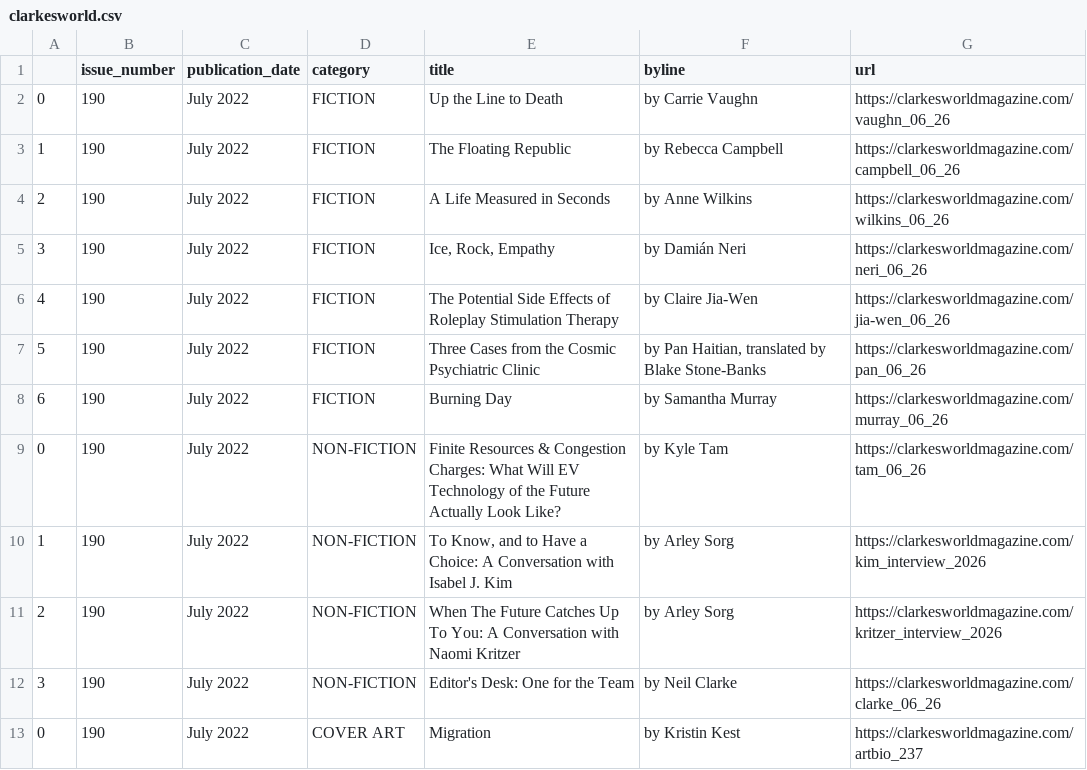
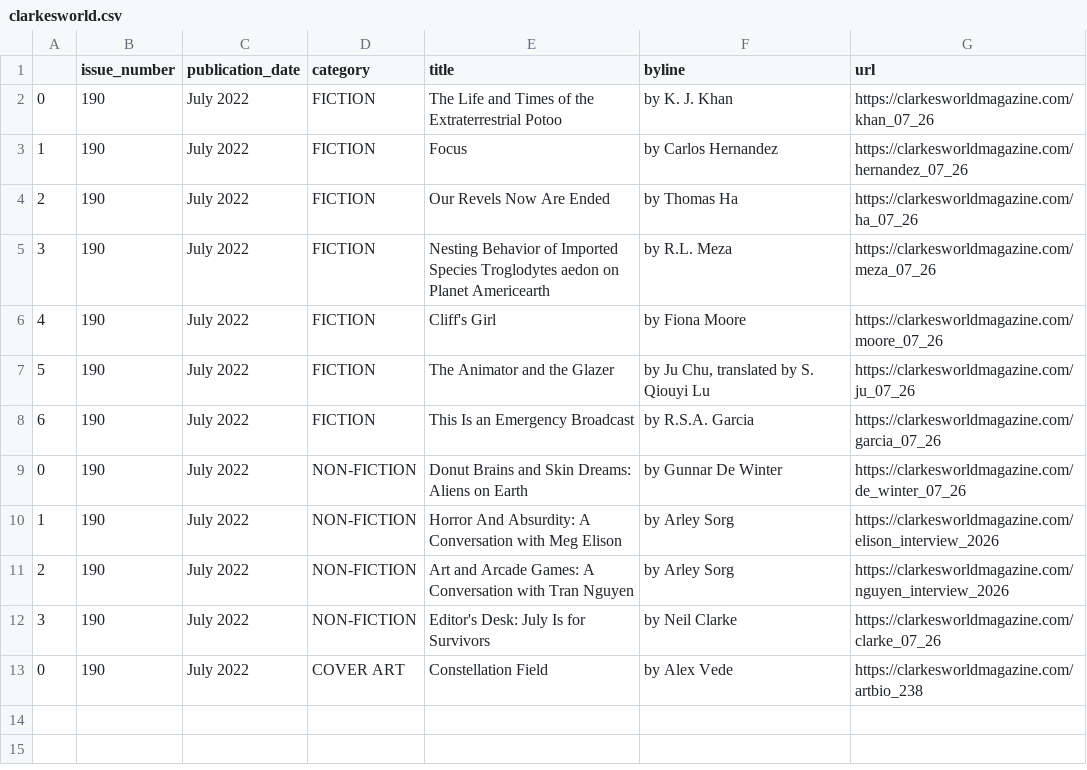
Before and after one commit to luyi-eve/autoscraper-clarkesworld-mag, a CSV file: clarkesworld.csv, drawn as a sheet.

```diff
--- a/clarkesworld.csv
+++ b/clarkesworld.csv
@@ -1,13 +1,13 @@
 ,issue_number,publication_date,category,title,byline,url
-0,190,July 2022,FICTION,Up the Line to Death,by Carrie Vaughn,https://clarkesworldmagazine.com/vaughn_06_26
-1,190,July 2022,FICTION,The Floating Republic,by Rebecca Campbell,https://clarkesworldmagazine.com/campbell_06_26
-2,190,July 2022,FICTION,A Life Measured in Seconds,by Anne Wilkins,https://clarkesworldmagazine.com/wilkins_06_26
-3,190,July 2022,FICTION,"Ice, Rock, Empathy",by Damián Neri,https://clarkesworldmagazine.com/neri_06_26
-4,190,July 2022,FICTION,The Potential Side Effects of Roleplay Stimulation Therapy,by Claire Jia-Wen,https://clarkesworldmagazine.com/jia-wen_06_26
-5,190,July 2022,FICTION,Three Cases from the Cosmic Psychiatric Clinic,"by Pan Haitian, translated by Blake Stone-Banks",https://clarkesworldmagazine.com/pan_06_26
-6,190,July 2022,FICTION,Burning Day,by Samantha Murray,https://clarkesworldmagazine.com/murray_06_26
-0,190,July 2022,NON-FICTION,Finite Resources & Congestion Charges: What Will EV Technology of the Future Actually Look Like?,by Kyle Tam,https://clarkesworldmagazine.com/tam_06_26
-1,190,July 2022,NON-FICTION,"To Know, and to Have a Choice: A Conversation with Isabel J. Kim",by Arley Sorg,https://clarkesworldmagazine.com/kim_interview_2026
-2,190,July 2022,NON-FICTION,When The Future Catches Up To You: A Conversation with Naomi Kritzer,by Arley Sorg,https://clarkesworldmagazine.com/kritzer_interview_2026
-3,190,July 2022,NON-FICTION,Editor's Desk: One for the Team,by Neil Clarke,https://clarkesworldmagazine.com/clarke_06_26
-0,190,July 2022,COVER ART,Migration,by Kristin Kest,https://clarkesworldmagazine.com/artbio_237
+0,190,July 2022,FICTION,The Life and Times of the Extraterrestrial Potoo,by K. J. Khan,https://clarkesworldmagazine.com/khan_07_26
+1,190,July 2022,FICTION,Focus,by Carlos Hernandez,https://clarkesworldmagazine.com/hernandez_07_26
+2,190,July 2022,FICTION,Our Revels Now Are Ended,by Thomas Ha,https://clarkesworldmagazine.com/ha_07_26
+3,190,July 2022,FICTION,Nesting Behavior of Imported Species Troglodytes aedon on Planet Americearth,by R.L. Meza,https://clarkesworldmagazine.com/meza_07_26
+4,190,July 2022,FICTION,Cliff's Girl,by Fiona Moore,https://clarkesworldmagazine.com/moore_07_26
+5,190,July 2022,FICTION,The Animator and the Glazer,"by Ju Chu, translated by S. Qiouyi Lu",https://clarkesworldmagazine.com/ju_07_26
+6,190,July 2022,FICTION,This Is an Emergency Broadcast,by R.S.A. Garcia,https://clarkesworldmagazine.com/garcia_07_26
+0,190,July 2022,NON-FICTION,Donut Brains and Skin Dreams: Aliens on Earth,by Gunnar De Winter,https://clarkesworldmagazine.com/de_winter_07_26
+1,190,July 2022,NON-FICTION,Horror And Absurdity: A Conversation with Meg Elison,by Arley Sorg,https://clarkesworldmagazine.com/elison_interview_2026
+2,190,July 2022,NON-FICTION,Art and Arcade Games: A Conversation with Tran Nguyen,by Arley Sorg,https://clarkesworldmagazine.com/nguyen_interview_2026
+3,190,July 2022,NON-FICTION,Editor's Desk: July Is for Survivors,by Neil Clarke,https://clarkesworldmagazine.com/clarke_07_26
+0,190,July 2022,COVER ART,Constellation Field,by Alex Vede,https://clarkesworldmagazine.com/artbio_238
```
